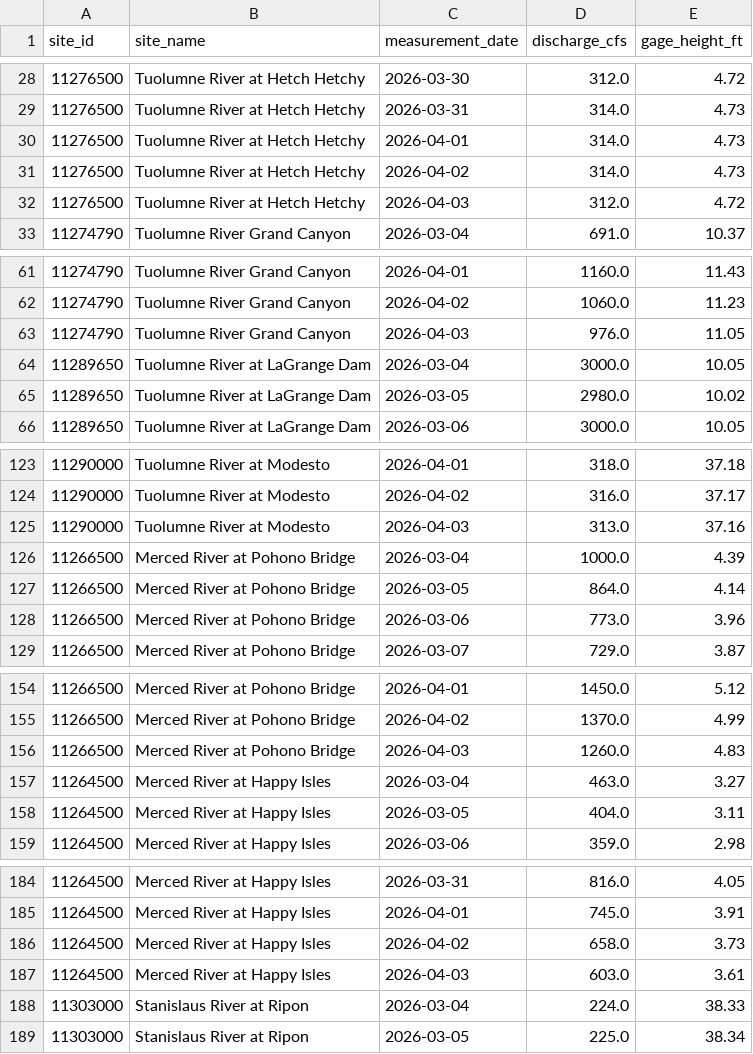
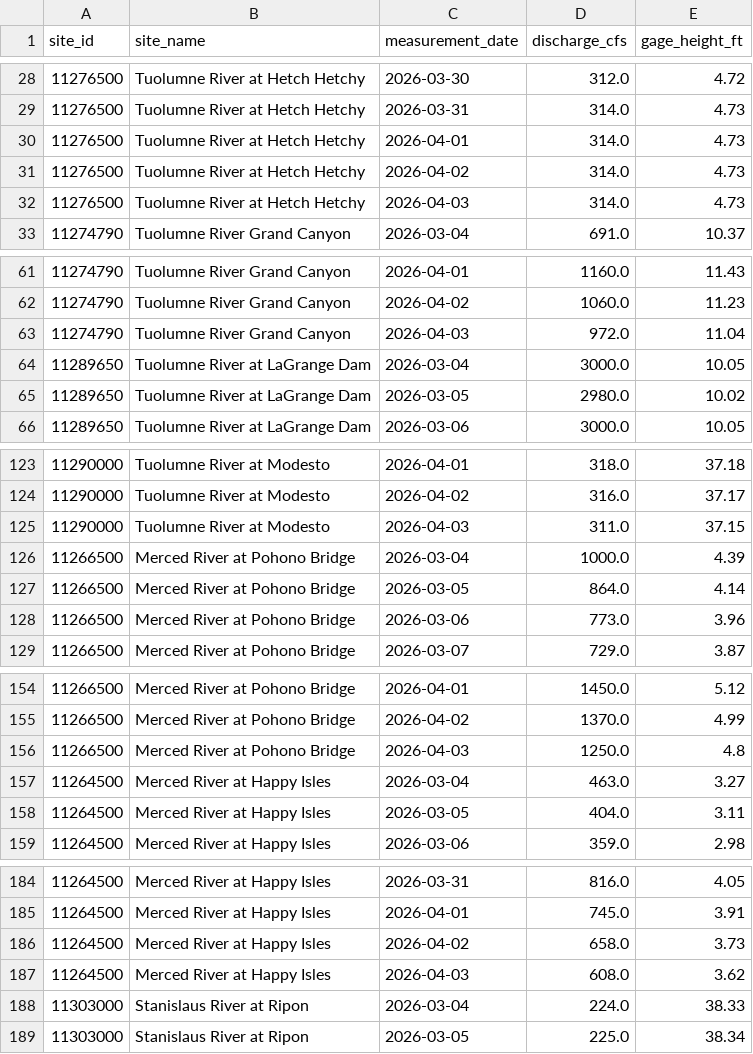
Before and after one commit to bdgroves/sierra-flow-cobol, a CSV file: streamflow.csv, drawn as a sheet; only a part is shown, gaps mark what is left out; the diff covers the shown part only.

```diff
--- a/streamflow.csv
+++ b/streamflow.csv
@@ -31,3 +31,3 @@ site_id,site_name,measurement_date,discharge_cfs,gage_height_ft
 11276500,Tuolumne River at Hetch Hetchy,2026-04-02,314.0,4.73
-11276500,Tuolumne River at Hetch Hetchy,2026-04-03,312.0,4.72
+11276500,Tuolumne River at Hetch Hetchy,2026-04-03,314.0,4.73
 11274790,Tuolumne River Grand Canyon,2026-03-04,691.0,10.37
@@ -62,3 +62,3 @@ site_id,site_name,measurement_date,discharge_cfs,gage_height_ft
 11274790,Tuolumne River Grand Canyon,2026-04-02,1060.0,11.23
-11274790,Tuolumne River Grand Canyon,2026-04-03,976.0,11.05
+11274790,Tuolumne River Grand Canyon,2026-04-03,972.0,11.04
 11289650,Tuolumne River at LaGrange Dam,2026-03-04,3000.0,10.05
@@ -124,3 +124,3 @@ site_id,site_name,measurement_date,discharge_cfs,gage_height_ft
 11290000,Tuolumne River at Modesto,2026-04-02,316.0,37.17
-11290000,Tuolumne River at Modesto,2026-04-03,313.0,37.16
+11290000,Tuolumne River at Modesto,2026-04-03,311.0,37.15
 11266500,Merced River at Pohono Bridge,2026-03-04,1000.0,4.39
@@ -155,3 +155,3 @@ site_id,site_name,measurement_date,discharge_cfs,gage_height_ft
 11266500,Merced River at Pohono Bridge,2026-04-02,1370.0,4.99
-11266500,Merced River at Pohono Bridge,2026-04-03,1260.0,4.83
+11266500,Merced River at Pohono Bridge,2026-04-03,1250.0,4.8
 11264500,Merced River at Happy Isles,2026-03-04,463.0,3.27
@@ -186,3 +186,3 @@ site_id,site_name,measurement_date,discharge_cfs,gage_height_ft
 11264500,Merced River at Happy Isles,2026-04-02,658.0,3.73
-11264500,Merced River at Happy Isles,2026-04-03,603.0,3.61
+11264500,Merced River at Happy Isles,2026-04-03,608.0,3.62
 11303000,Stanislaus River at Ripon,2026-03-04,224.0,38.33
```
Also changed, not shown: 1 edited cell elsewhere in this file, 1 other file.
